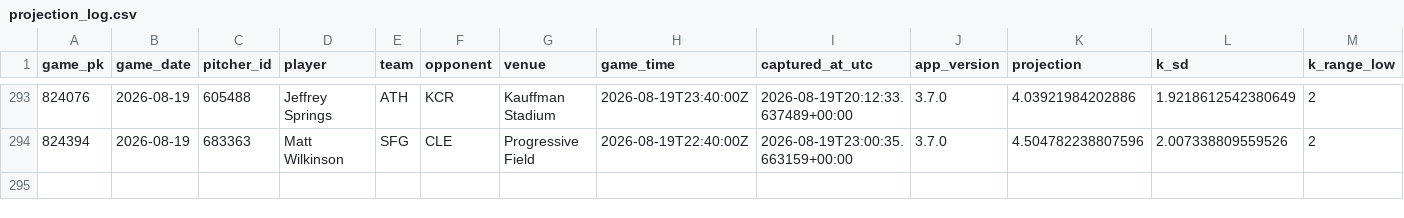
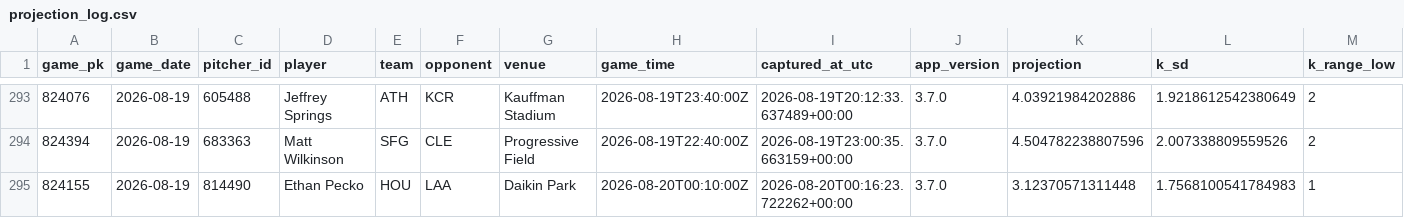
Before and after one commit to KingTud88/MLB-Prop-App, a CSV file: data/projection_log.csv, drawn as a sheet; only a part is shown, gaps mark what is left out; rows hold the shown columns only; the diff names each change by its address in the sheet, - before the commit and + after, or states it on an @@ line.

```diff
--- a/data/projection_log.csv
+++ b/data/projection_log.csv
+row 295: 824155 | 2026-08-19 | 814490 | Ethan Pecko | HOU | LAA | Daikin Park | 2026-08-20T00:10:00Z | 2026-08-20T00:16:23.722262+00:00 | 3.7.0 | 3.12370571311448 | 1.7568100541784983 | 1
```
Also changed, not shown: data/catcher_context_log.csv, data/catcher_context_validation_detail.csv, 10 other files.
